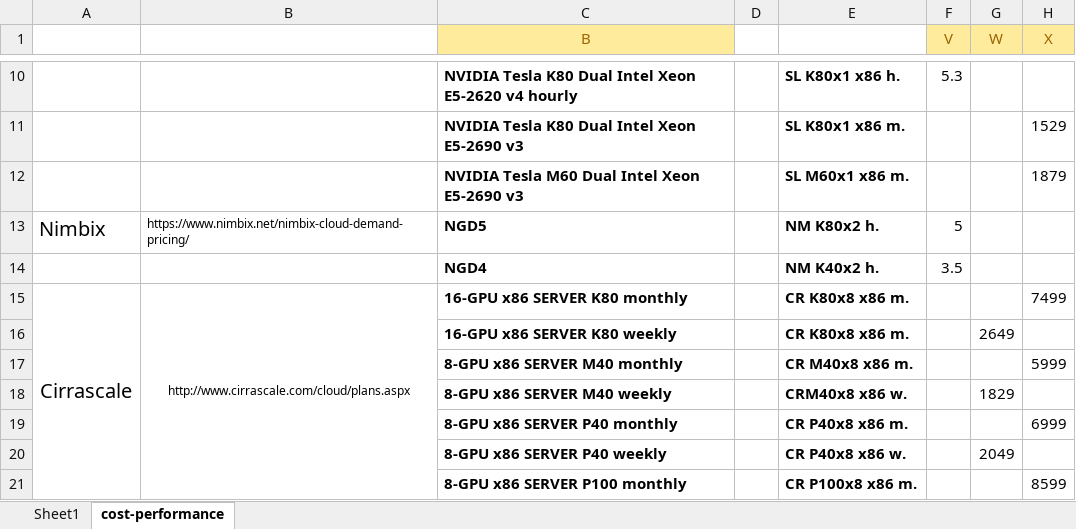
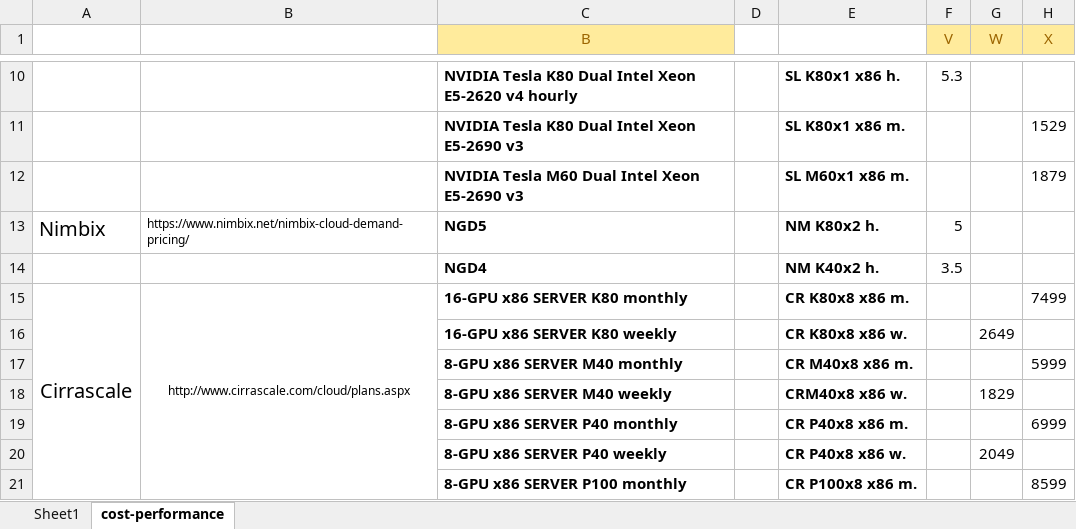
Before and after one commit to pyotr777/cloud_providers, an Excel workbook: Comparison table updated 3.xlsx, sheet cost-performance, drawn as a sheet; only a part is shown, gaps mark what is left out; values as stored, in another font and other column widths than the file's, no borders; conditional formats not drawn; the diff names each change by its address in the sheet, - before the commit and + after, or states it on an @@ line.

Commit message:
Corrected one short name (m-> w). Removed performance bar plot. New version of plotly. Draw vertical line on click point on Cost for rent period plot. Corrected calculation of per month cost (plot below Cost for rent period).

```diff
--- a/Comparison table updated 3.xlsx (sheet cost-performance)
+++ b/Comparison table updated 3.xlsx (sheet cost-performance)
-E16: CR K80x8 x86 m.
+E16: CR K80x8 x86 w.
```
Also changed, not shown: 4 other files.
